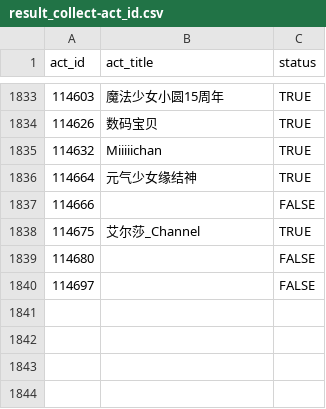
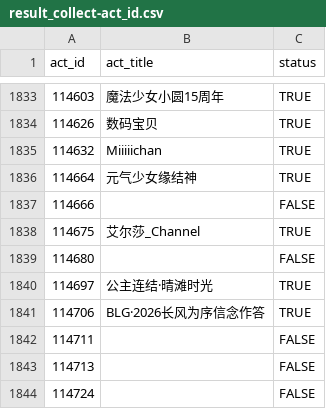
Before and after one commit to CaleyGoldue/bilibili-collections-archive, a CSV file: result_collect-act_id.csv, drawn as a sheet; only a part is shown, gaps mark what is left out.

Commit message:
Add files via upload

```diff
--- a/result_collect-act_id.csv
+++ b/result_collect-act_id.csv
@@ -1839,2 +1839,6 @@
 114680,,FALSE
-114697,,FALSE
+114697,公主连结·晴滩时光,TRUE
+114706,BLG·2026长风为序信念作答,TRUE
+114711,,FALSE
+114713,,FALSE
+114724,,FALSE
```
